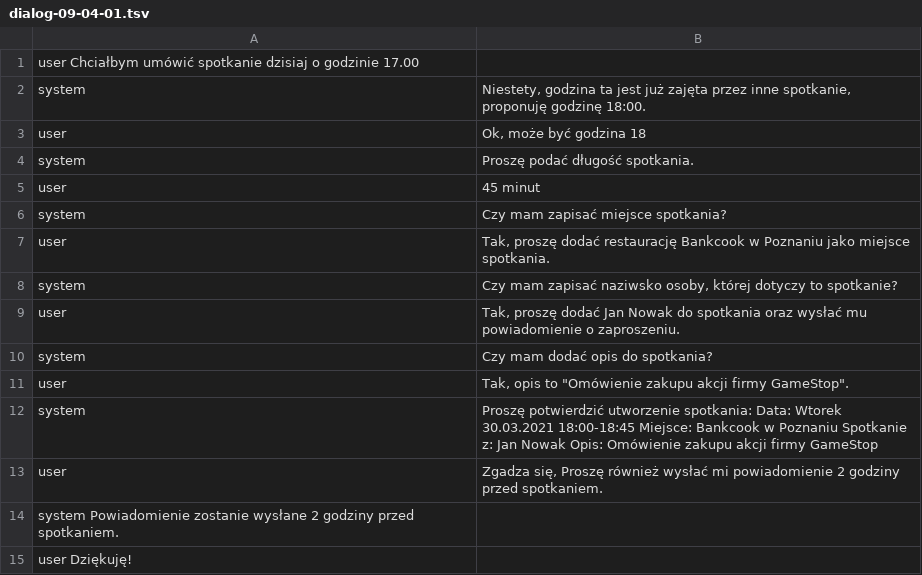
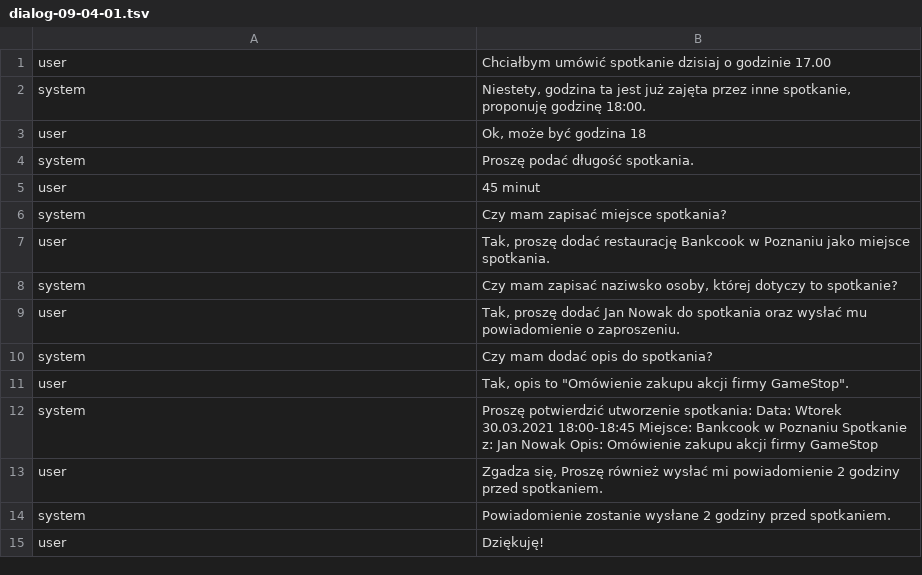
Before and after one commit to Aoxter/SystemDialogowyJanusz, a TSV file: data/dialog-09-04-01.tsv, drawn as a sheet.

```diff
--- a/data/dialog-09-04-01.tsv
+++ b/data/dialog-09-04-01.tsv
@@ -1,2 +1,2 @@
-user    Chciałbym umówić spotkanie dzisiaj o godzinie 17.00
+user	Chciałbym umówić spotkanie dzisiaj o godzinie 17.00
 system	Niestety, godzina ta jest już zajęta przez inne spotkanie, proponuję godzinę 18:00.
@@ -13,3 +13,3 @@ system	Proszę potwierdzić utworzenie spotkania: Data: Wtorek 30.03.2021 18:00-
 user	Zgadza się, Proszę również wysłać mi powiadomienie 2 godziny przed spotkaniem.
-system  Powiadomienie zostanie wysłane 2 godziny przed spotkaniem.
-user    Dziękuję!
+system	Powiadomienie zostanie wysłane 2 godziny przed spotkaniem.
+user	Dziękuję!
```
Also changed, not shown: data/dialog-09-06-01.tsv, data/dialog-09-08-01.tsv, 3 other files.
